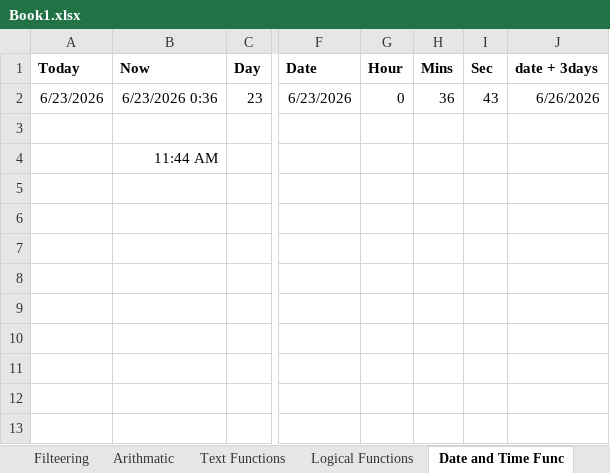
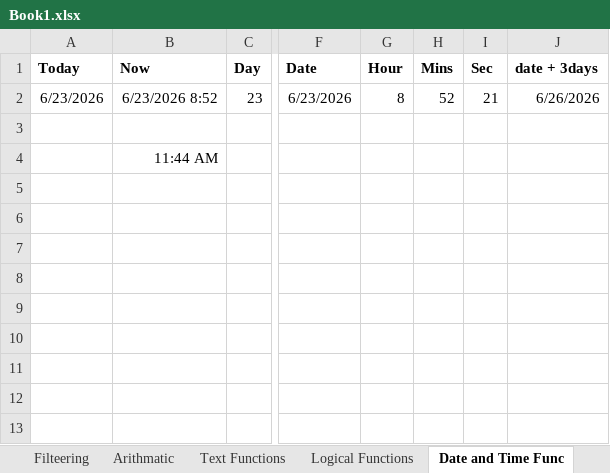
Before and after one commit to ankitgujre/Excel, an Excel workbook: Book1.xlsx, sheet Date and Time Func, drawn as a sheet; only a part is shown, gaps mark what is left out; values as stored, in another font and other column widths than the file's, no borders; the diff names each change by its address in the sheet, - before the commit and + after, or states it on an @@ line.

```diff
--- a/Book1.xlsx (sheet Date and Time Func)
+++ b/Book1.xlsx (sheet Date and Time Func)
-B2 (Now): 6/23/2026 0:36
+B2 (Now): 6/23/2026 8:52
-G2 (Hour): 0
+G2 (Hour): 8
-H2 (Mins): 36
+H2 (Mins): 52
-I2 (Sec): 43
+I2 (Sec): 21
```
Also changed, not shown: other sheet tabs.
